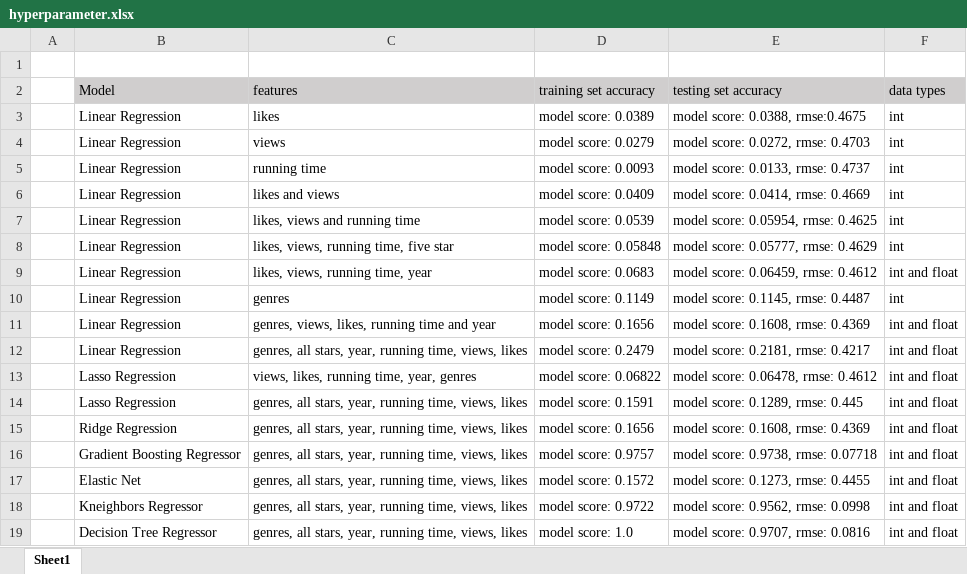
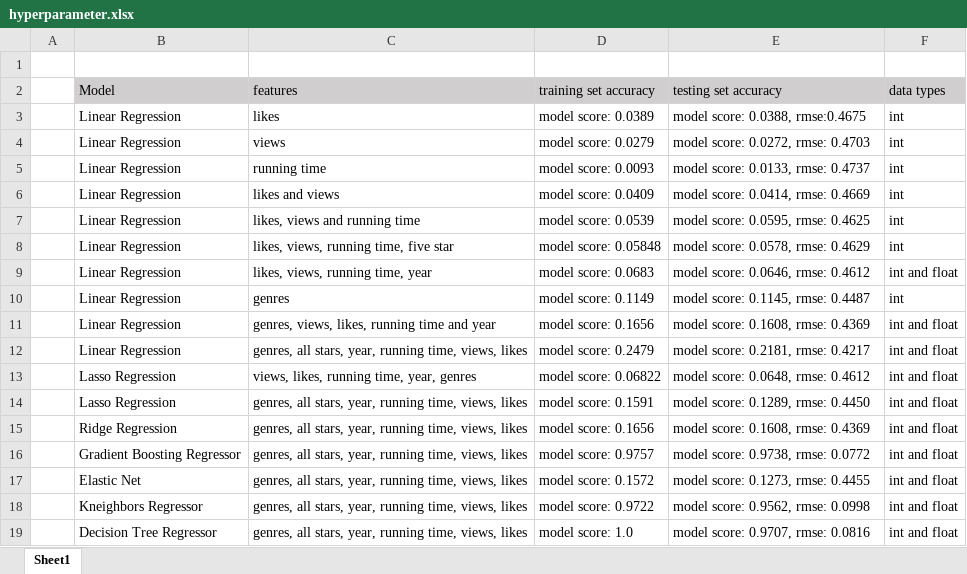
Before and after one commit to jujucodes/Letterboxd, an Excel workbook: hyperparameter.xlsx, sheet Sheet1, drawn as a sheet; values as stored, in another font and other column widths than the file's, no borders; the diff names each change by its address in the sheet, - before the commit and + after, or states it on an @@ line.

Commit message:
hyperparameters

```diff
--- a/hyperparameter.xlsx (sheet Sheet1)
+++ b/hyperparameter.xlsx (sheet Sheet1)
-E7 (testing set accuracy): model score: 0.05954, rmse: 0.4625
+E7 (testing set accuracy): model score: 0.0595, rmse: 0.4625
-E8 (testing set accuracy): model score: 0.05777, rmse: 0.4629
+E8 (testing set accuracy): model score: 0.0578, rmse: 0.4629
-E9 (testing set accuracy): model score: 0.06459, rmse: 0.4612
+E9 (testing set accuracy): model score: 0.0646, rmse: 0.4612
-E13 (testing set accuracy): model score: 0.06478, rmse: 0.4612
+E13 (testing set accuracy): model score: 0.0648, rmse: 0.4612
-E14 (testing set accuracy): model score: 0.1289, rmse: 0.445
+E14 (testing set accuracy): model score: 0.1289, rmse: 0.4450
-E16 (testing set accuracy): model score: 0.9738, rmse: 0.07718
+E16 (testing set accuracy): model score: 0.9738, rmse: 0.0772
```
Also changed, not shown: 2 other files.
